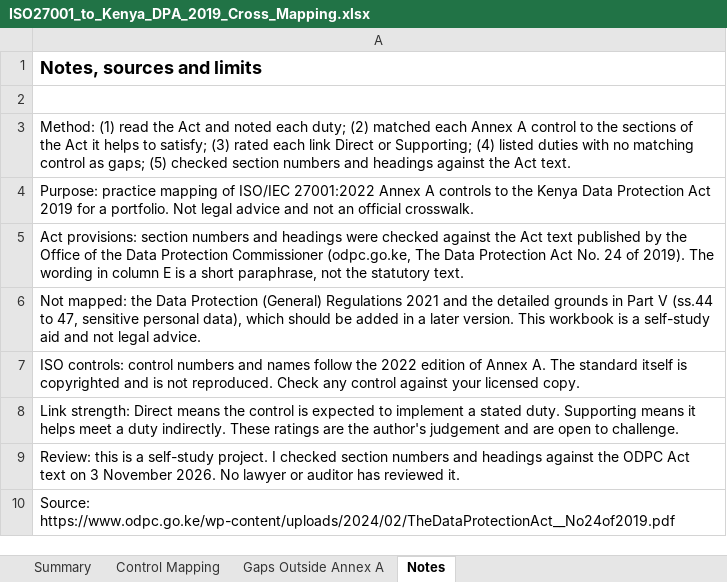
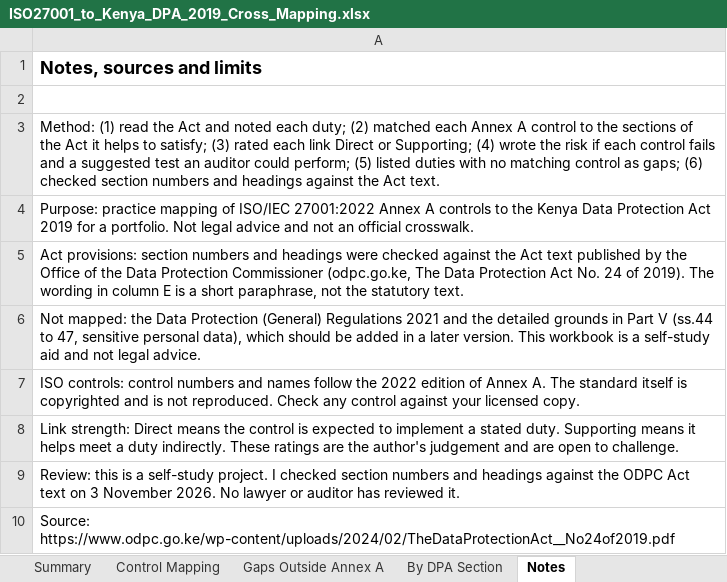
Before and after one commit to Karuch1/grc-portfolio, an Excel workbook: iso27001-dpa-crosswalk/ISO27001_to_Kenya_DPA_2019_Cross_Mapping.xlsx, sheet Notes, drawn as a sheet; values as stored, in another font and other column widths than the file's, no borders; the diff names each change by its address in the sheet, - before the commit and + after, or states it on an @@ line.

```diff
--- a/iso27001-dpa-crosswalk/ISO27001_to_Kenya_DPA_2019_Cross_Mapping.xlsx (sheet Notes)
+++ b/iso27001-dpa-crosswalk/ISO27001_to_Kenya_DPA_2019_Cross_Mapping.xlsx (sheet Notes)
+sheet tab: By DPA Section
-A3: …Supporting; (4) listed duties with no matching control as gaps; (5) checked section…
+A3: …Supporting; (4) wrote the risk if each control fails and a suggested test an auditor could perform; (5) listed duties with no matching control as gaps; (6) checked section…
```
Also changed, not shown: sheet Control Mapping, sheet Summary, formulas that keep their value, 2 other files.
